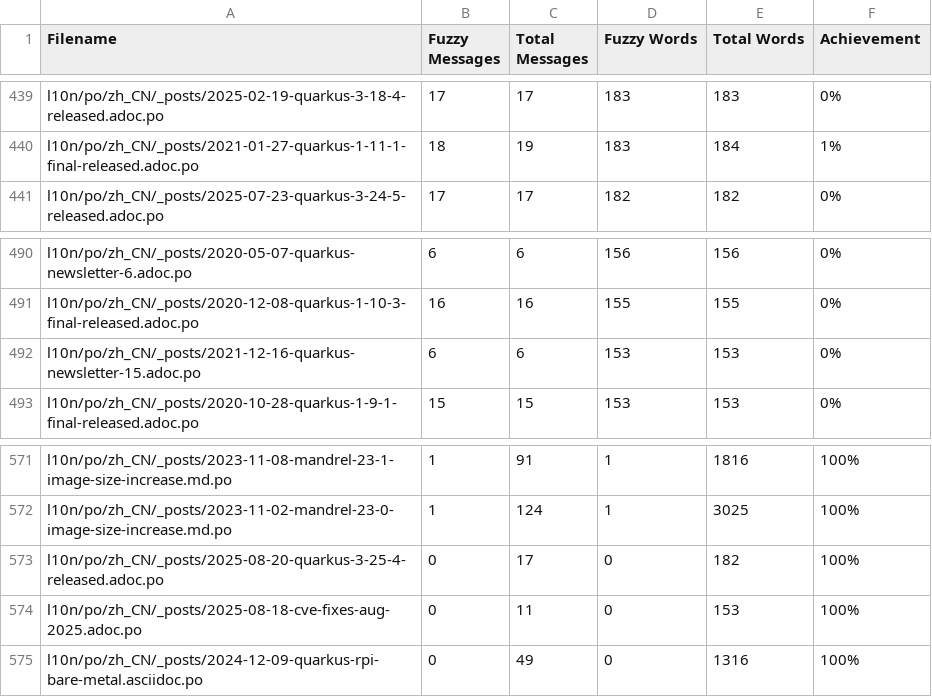
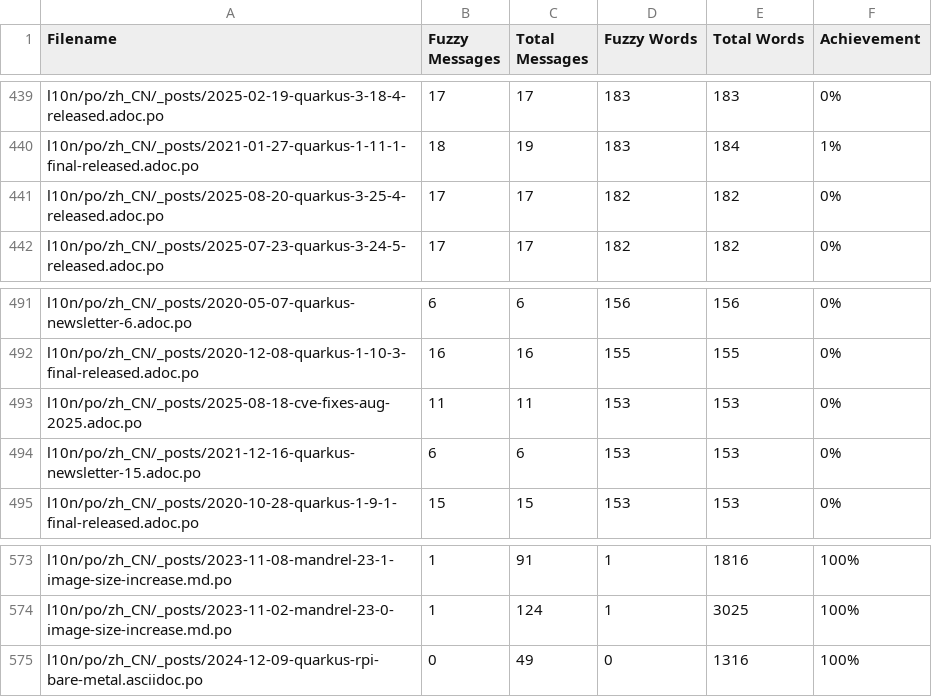
Before and after one commit to quarkusio/cn.quarkus.io, a CSV file: l10n/stats/posts-translation.csv, drawn as a sheet; only a part is shown, gaps mark what is left out.

```diff
--- a/l10n/stats/posts-translation.csv
+++ b/l10n/stats/posts-translation.csv
@@ -440,2 +440,3 @@ l10n/po/zh_CN/_posts/2025-02-19-quarkus-3-18-4-released.adoc.po, 17, 17, 183, 18
 l10n/po/zh_CN/_posts/2021-01-27-quarkus-1-11-1-final-released.adoc.po, 18, 19, 183, 184, 1%
+l10n/po/zh_CN/_posts/2025-08-20-quarkus-3-25-4-released.adoc.po, 17, 17, 182, 182, 0%
 l10n/po/zh_CN/_posts/2025-07-23-quarkus-3-24-5-released.adoc.po, 17, 17, 182, 182, 0%
@@ -491,2 +492,3 @@ l10n/po/zh_CN/_posts/2020-05-07-quarkus-newsletter-6.adoc.po, 6, 6, 156, 156, 0%
 l10n/po/zh_CN/_posts/2020-12-08-quarkus-1-10-3-final-released.adoc.po, 16, 16, 155, 155, 0%
+l10n/po/zh_CN/_posts/2025-08-18-cve-fixes-aug-2025.adoc.po, 11, 11, 153, 153, 0%
 l10n/po/zh_CN/_posts/2021-12-16-quarkus-newsletter-15.adoc.po, 6, 6, 153, 153, 0%
@@ -572,4 +574,2 @@ l10n/po/zh_CN/_posts/2023-11-08-mandrel-23-1-image-size-increase.md.po, 1, 91, 1
 l10n/po/zh_CN/_posts/2023-11-02-mandrel-23-0-image-size-increase.md.po, 1, 124, 1, 3025, 100%
-l10n/po/zh_CN/_posts/2025-08-20-quarkus-3-25-4-released.adoc.po, 0, 17, 0, 182, 100%
-l10n/po/zh_CN/_posts/2025-08-18-cve-fixes-aug-2025.adoc.po, 0, 11, 0, 153, 100%
 l10n/po/zh_CN/_posts/2024-12-09-quarkus-rpi-bare-metal.asciidoc.po, 0, 49, 0, 1316, 100%
```
Also changed, not shown: l10n/stats/latest-guides-translation.csv, l10n/stats/main-guides-translation.csv.
